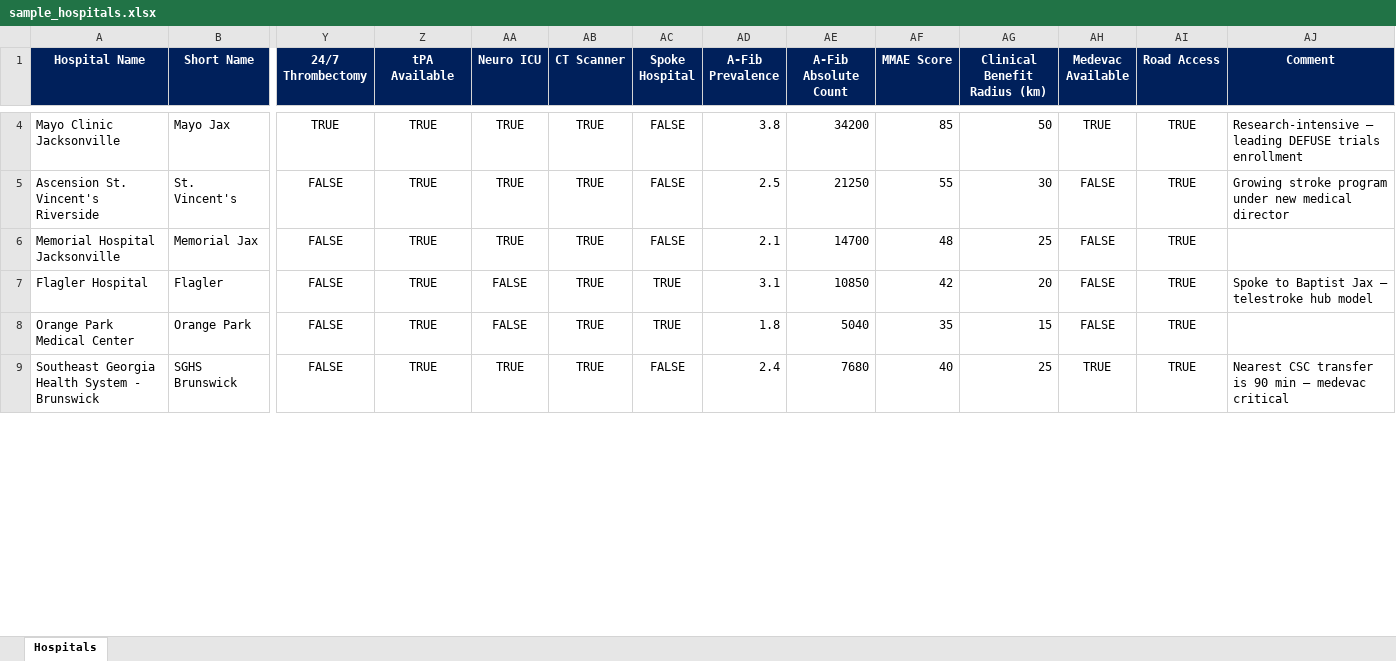
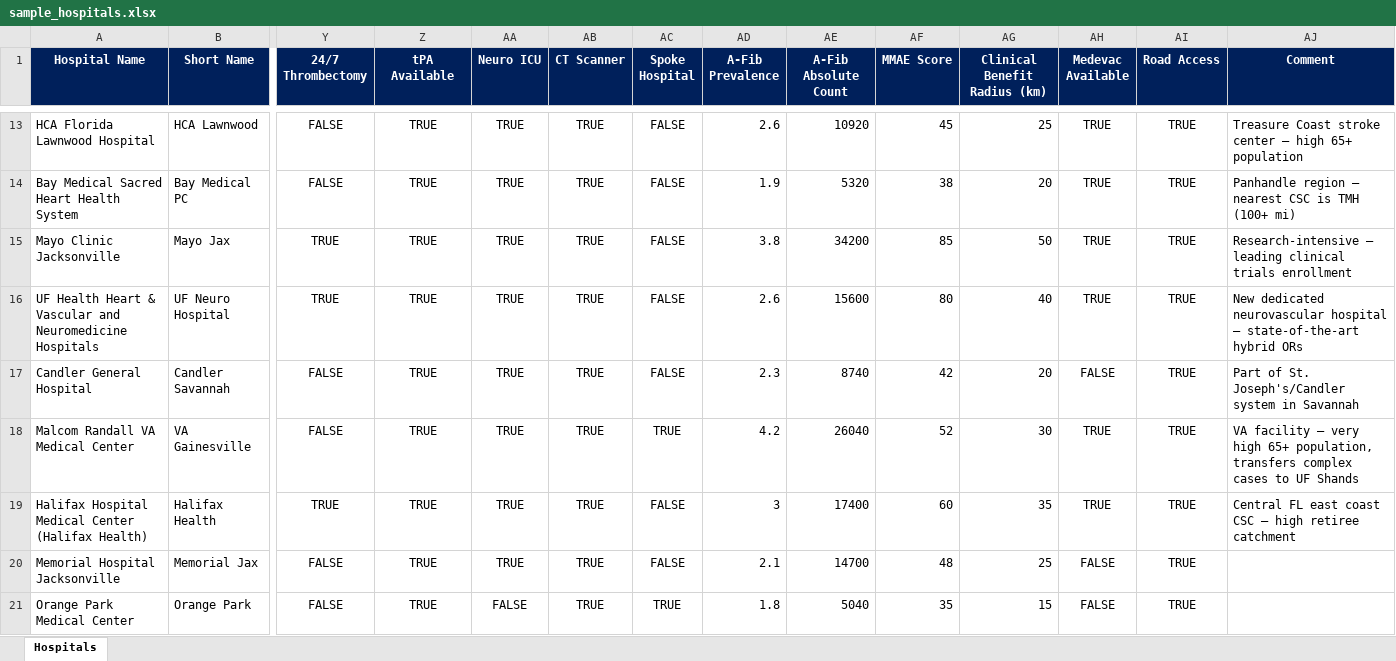
Before and after one commit to stinkypony1968-a11y/JNJ-Health-Econ, an Excel workbook: sample_hospitals.xlsx, sheet Hospitals, drawn as a sheet; only a part is shown, gaps mark what is left out; values as stored, in another font and other column widths than the file's, no borders; removed rows and columns are numbered as before the commit, all else as after; rows hold the shown columns only; the diff covers the shown part only; the diff names each change by its address in the sheet, - before the commit and + after, or states it on an @@ line.

```diff
--- a/sample_hospitals.xlsx (sheet Hospitals)
+++ b/sample_hospitals.xlsx (sheet Hospitals)
+row 13: HCA Florida Lawnwood Hospital | HCA Lawnwood | FALSE | TRUE | TRUE | TRUE | FALSE | 2.6 | 10920 | 45 | 25 | TRUE | TRUE | Treasure Coast stroke center — high 65+ population
+row 14: Bay Medical Sacred Heart Health System | Bay Medical PC | FALSE | TRUE | TRUE | TRUE | FALSE | 1.9 | 5320 | 38 | 20 | TRUE | TRUE | Panhandle region — nearest CSC is TMH (100+ mi)
-AJ15 (Comment): …— leading DEFUSE trials enrollment
+AJ15 (Comment): …— leading clinical trials enrollment
-row 5: Ascension St. Vincent's Riverside | St. Vincent's | FALSE | TRUE | TRUE | TRUE | FALSE | 2.5 | 21250 | 55 | 30 | FALSE | TRUE | Growing stroke program under new medical director
+row 16: UF Health Heart & Vascular and Neuromedicine Hospitals | UF Neuro Hospital | TRUE | TRUE | TRUE | TRUE | FALSE | 2.6 | 15600 | 80 | 40 | TRUE | TRUE | New dedicated neurovascular hospital — state-of-the-art hybrid ORs
+row 17: Candler General Hospital | Candler Savannah | FALSE | TRUE | TRUE | TRUE | FALSE | 2.3 | 8740 | 42 | 20 | FALSE | TRUE | Part of St. Joseph's/Candler system in Savannah
+row 18: Malcom Randall VA Medical Center | VA Gainesville | FALSE | TRUE | TRUE | TRUE | TRUE | 4.2 | 26040 | 52 | 30 | TRUE | TRUE | VA facility — very high 65+ population, transfers complex cases to UF Shands
+row 19: Halifax Hospital Medical Center (Halifax Health) | Halifax Health | TRUE | TRUE | TRUE | TRUE | FALSE | 3 | 17400 | 60 | 35 | TRUE | TRUE | Central FL east coast CSC — high retiree catchment
-row 7: Flagler Hospital | Flagler | FALSE | TRUE | FALSE | TRUE | TRUE | 3.1 | 10850 | 42 | 20 | FALSE | TRUE | Spoke to Baptist Jax — telestroke hub model
-row 9: Southeast Georgia Health System - Brunswick | SGHS Brunswick | FALSE | TRUE | TRUE | TRUE | FALSE | 2.4 | 7680 | 40 | 25 | TRUE | TRUE | Nearest CSC transfer is 90 min — medevac critical
```
Also changed, not shown: 10 added rows, 2 removed rows and 2 edited cells elsewhere in this sheet, 2 other files.
